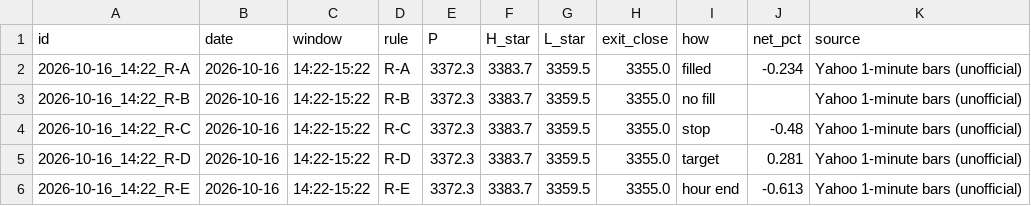
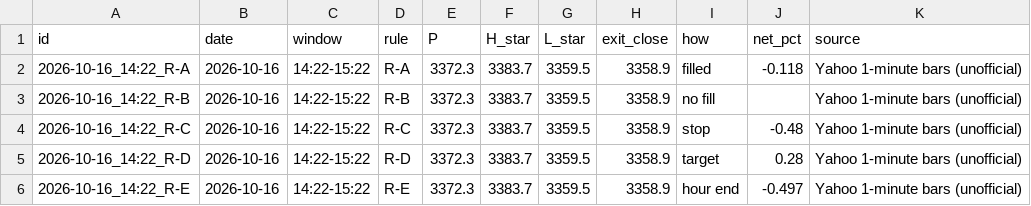
Before and after one commit to shauryaa1808g-max/pred_18, a CSV file: results/paper_hourly_ledger.csv, drawn as a sheet.

```diff
--- a/results/paper_hourly_ledger.csv
+++ b/results/paper_hourly_ledger.csv
@@ -1,6 +1,6 @@
 id,date,window,rule,P,H_star,L_star,exit_close,how,net_pct,source
-2026-10-16_14:22_R-A,2026-10-16,14:22-15:22,R-A,3372.3,3383.7,3359.5,3355.0,filled,-0.234,Yahoo 1-minute bars (unofficial)
-2026-10-16_14:22_R-B,2026-10-16,14:22-15:22,R-B,3372.3,3383.7,3359.5,3355.0,no fill,,Yahoo 1-minute bars (unofficial)
-2026-10-16_14:22_R-C,2026-10-16,14:22-15:22,R-C,3372.3,3383.7,3359.5,3355.0,stop,-0.48,Yahoo 1-minute bars (unofficial)
-2026-10-16_14:22_R-D,2026-10-16,14:22-15:22,R-D,3372.3,3383.7,3359.5,3355.0,target,0.281,Yahoo 1-minute bars (unofficial)
-2026-10-16_14:22_R-E,2026-10-16,14:22-15:22,R-E,3372.3,3383.7,3359.5,3355.0,hour end,-0.613,Yahoo 1-minute bars (unofficial)
+2026-10-16_14:22_R-A,2026-10-16,14:22-15:22,R-A,3372.3,3383.7,3359.5,3358.9,filled,-0.118,Yahoo 1-minute bars (unofficial)
+2026-10-16_14:22_R-B,2026-10-16,14:22-15:22,R-B,3372.3,3383.7,3359.5,3358.9,no fill,,Yahoo 1-minute bars (unofficial)
+2026-10-16_14:22_R-C,2026-10-16,14:22-15:22,R-C,3372.3,3383.7,3359.5,3358.9,stop,-0.48,Yahoo 1-minute bars (unofficial)
+2026-10-16_14:22_R-D,2026-10-16,14:22-15:22,R-D,3372.3,3383.7,3359.5,3358.9,target,0.28,Yahoo 1-minute bars (unofficial)
+2026-10-16_14:22_R-E,2026-10-16,14:22-15:22,R-E,3372.3,3383.7,3359.5,3358.9,hour end,-0.497,Yahoo 1-minute bars (unofficial)
```
Also changed, not shown: results/paper_hourly_backtest.csv, results/paper_hourly_trades.csv, 13 other files.
